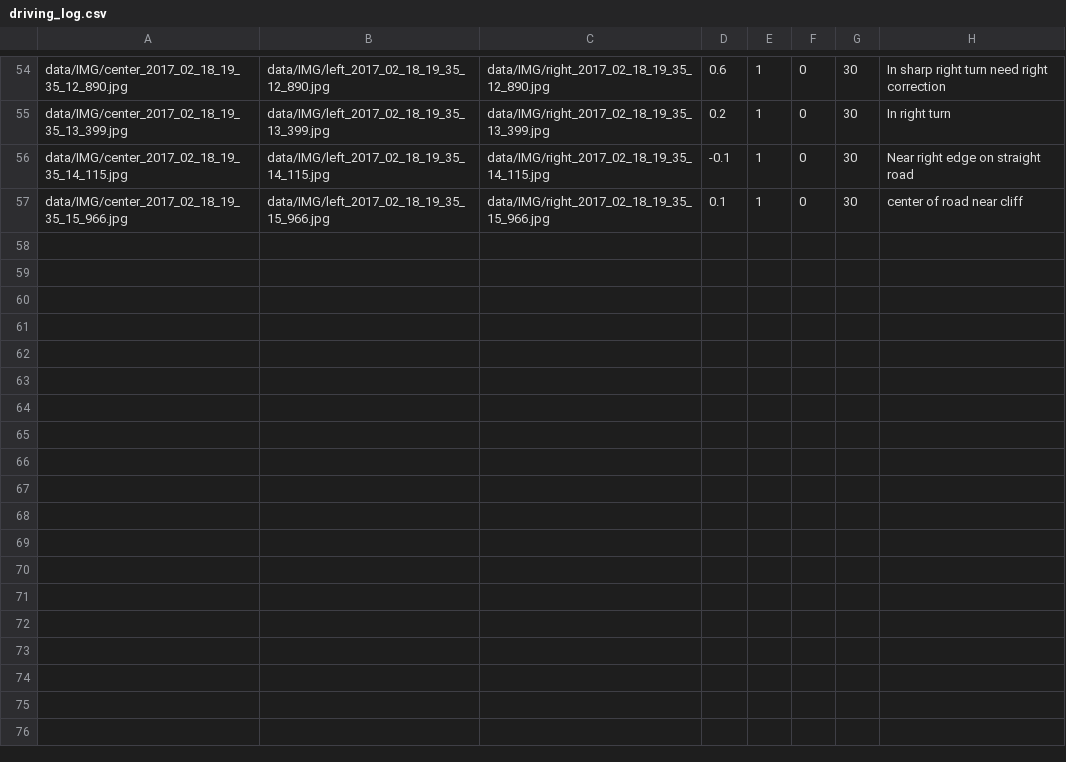
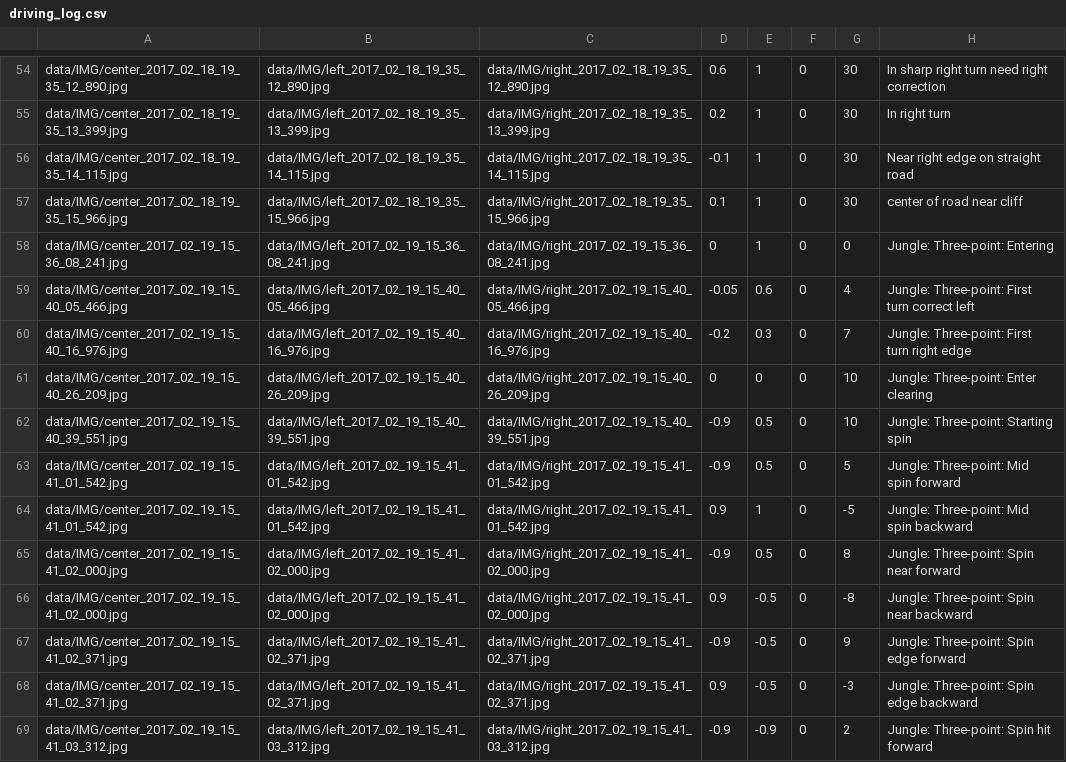
Before and after one commit to ericlavigne/CarND-Behavioral-Cloning, a CSV file: data/driving_log.csv, drawn as a sheet; only a part is shown, gaps mark what is left out; the diff covers the shown part only; the diff names each change by its address in the sheet, - before the commit and + after, or states it on an @@ line.

Commit message:
Three-point turn training examples. Car drives worse and still can't perform three-point turn. Saving as branch to try again later.

```diff
--- a/data/driving_log.csv
+++ b/data/driving_log.csv
+row 58: data/IMG/center_2017_02_19_15_36_08_241.jpg | data/IMG/left_2017_02_19_15_36_08_241.jpg | data/IMG/right_2017_02_19_15_36_08_241.jpg | 0 | 1 | 0 | 0 | Jungle: Three-point: Entering
+row 59: data/IMG/center_2017_02_19_15_40_05_466.jpg | data/IMG/left_2017_02_19_15_40_05_466.jpg | data/IMG/right_2017_02_19_15_40_05_466.jpg | -0.05 | 0.6 | 0 | 4 | Jungle: Three-point: First turn correct left
+row 60: data/IMG/center_2017_02_19_15_40_16_976.jpg | data/IMG/left_2017_02_19_15_40_16_976.jpg | data/IMG/right_2017_02_19_15_40_16_976.jpg | -0.2 | 0.3 | 0 | 7 | Jungle: Three-point: First turn right edge
+row 61: data/IMG/center_2017_02_19_15_40_26_209.jpg | data/IMG/left_2017_02_19_15_40_26_209.jpg | data/IMG/right_2017_02_19_15_40_26_209.jpg | 0 | 0 | 0 | 10 | Jungle: Three-point: Enter clearing
+row 62: data/IMG/center_2017_02_19_15_40_39_551.jpg | data/IMG/left_2017_02_19_15_40_39_551.jpg | data/IMG/right_2017_02_19_15_40_39_551.jpg | -0.9 | 0.5 | 0 | 10 | Jungle: Three-point: Starting spin
+row 63: data/IMG/center_2017_02_19_15_41_01_542.jpg | data/IMG/left_2017_02_19_15_41_01_542.jpg | data/IMG/right_2017_02_19_15_41_01_542.jpg | -0.9 | 0.5 | 0 | 5 | Jungle: Three-point: Mid spin forward
+row 64: data/IMG/center_2017_02_19_15_41_01_542.jpg | data/IMG/left_2017_02_19_15_41_01_542.jpg | data/IMG/right_2017_02_19_15_41_01_542.jpg | 0.9 | 1 | 0 | -5 | Jungle: Three-point: Mid spin backward
+row 65: data/IMG/center_2017_02_19_15_41_02_000.jpg | data/IMG/left_2017_02_19_15_41_02_000.jpg | data/IMG/right_2017_02_19_15_41_02_000.jpg | -0.9 | 0.5 | 0 | 8 | Jungle: Three-point: Spin near forward
+row 66: data/IMG/center_2017_02_19_15_41_02_000.jpg | data/IMG/left_2017_02_19_15_41_02_000.jpg | data/IMG/right_2017_02_19_15_41_02_000.jpg | 0.9 | -0.5 | 0 | -8 | Jungle: Three-point: Spin near backward
+row 67: data/IMG/center_2017_02_19_15_41_02_371.jpg | data/IMG/left_2017_02_19_15_41_02_371.jpg | data/IMG/right_2017_02_19_15_41_02_371.jpg | -0.9 | -0.5 | 0 | 9 | Jungle: Three-point: Spin edge forward
+row 68: data/IMG/center_2017_02_19_15_41_02_371.jpg | data/IMG/left_2017_02_19_15_41_02_371.jpg | data/IMG/right_2017_02_19_15_41_02_371.jpg | 0.9 | -0.5 | 0 | -3 | Jungle: Three-point: Spin edge backward
+row 69: data/IMG/center_2017_02_19_15_41_03_312.jpg | data/IMG/left_2017_02_19_15_41_03_312.jpg | data/IMG/right_2017_02_19_15_41_03_312.jpg | -0.9 | -0.9 | 0 | 2 | Jungle: Three-point: Spin hit forward
```
Also changed, not shown: 12 added rows elsewhere in this file, 45 other files.
